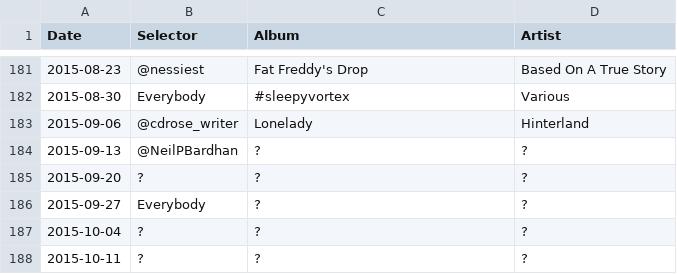
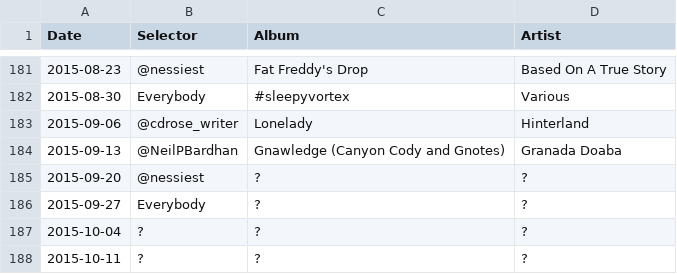
Before and after one commit to akx/listeningclub, a TSV file: entries.tsv, drawn as a sheet; only a part is shown, gaps mark what is left out.

Commit message:
Add 2015-09-13

```diff
--- a/entries.tsv
+++ b/entries.tsv
@@ -183,4 +183,4 @@ Date	Selector	Album	Artist
 2015-09-06	@cdrose_writer	Lonelady	Hinterland
-2015-09-13	@NeilPBardhan	?	?
-2015-09-20	?	?	?
+2015-09-13	@NeilPBardhan	Gnawledge (Canyon Cody and Gnotes)	Granada Doaba
+2015-09-20	@nessiest	?	?
 2015-09-27	Everybody	?	?
```
